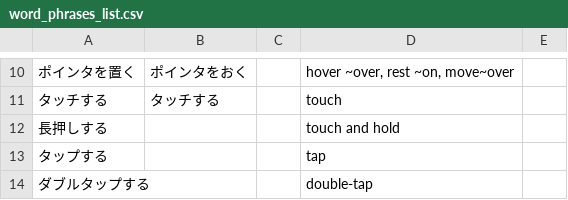
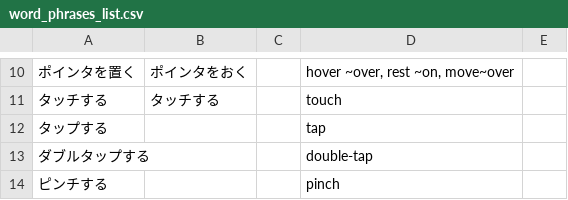
Before and after one commit to JapanTechAndLanguage/jap-english-tech-worddeck, a CSV file: word_phrases_list.csv, drawn as a sheet; only a part is shown, gaps mark what is left out; the shorter side is filled out with more unchanged rows; the diff names each change by its address in the sheet, - before the commit and + after, or states it on an @@ line.

Commit message:
Update word_phrases_list.csv

```diff
--- a/word_phrases_list.csv
+++ b/word_phrases_list.csv
-row 12: 長押しする |  |  | touch and hold
```
